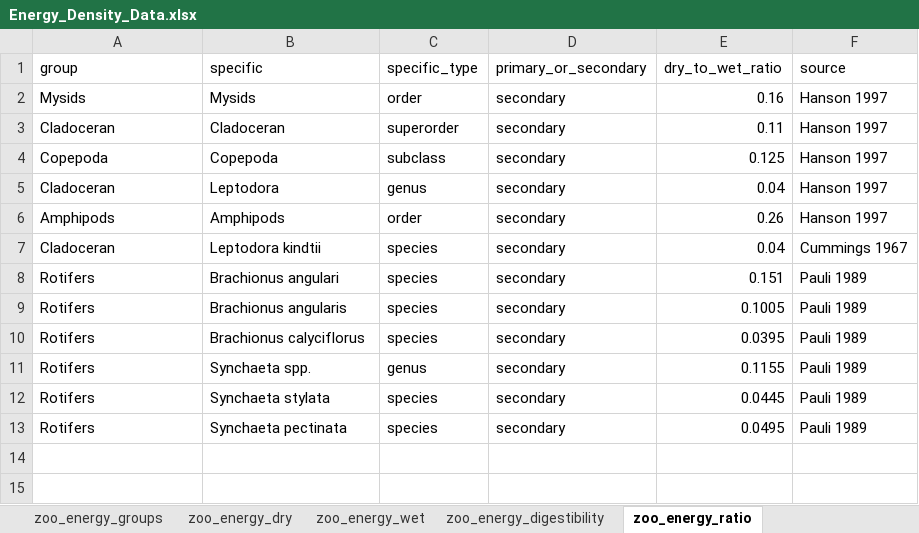
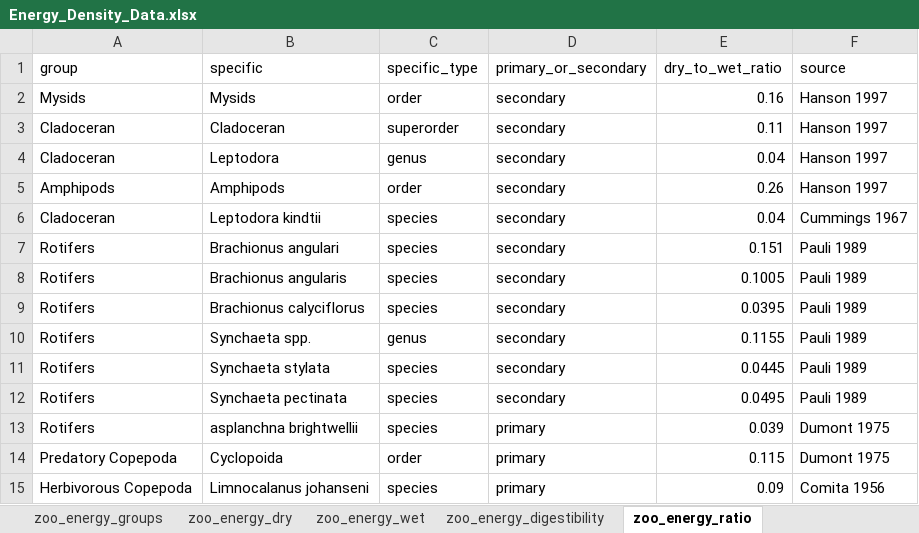
Before and after one commit to Delta-Stewardship-Council/swg-21-foodwebs, an Excel workbook: data/zoop_energy_data/Energy_Density_Data.xlsx, sheet zoo_energy_ratio, drawn as a sheet; values as stored, in another font and other column widths than the file's, no borders; removed rows and columns are numbered as before the commit, all else as after; the diff names each change by its address in the sheet, - before the commit and + after, or states it on an @@ line.

Commit message:
new zoop energy data added and functions made

```diff
--- a/data/zoop_energy_data/Energy_Density_Data.xlsx (sheet zoo_energy_ratio)
+++ b/data/zoop_energy_data/Energy_Density_Data.xlsx (sheet zoo_energy_ratio)
-row 4: Copepoda | Copepoda | subclass | secondary | 0.125 | Hanson 1997
+row 13: Rotifers | asplanchna brightwellii | species | primary | 0.039 | Dumont 1975
+row 14: Predatory Copepoda | Cyclopoida | order | primary | 0.115 | Dumont 1975
+row 15: Herbivorous Copepoda | Limnocalanus johanseni | species | primary | 0.09 | Comita 1956
```
Also changed, not shown: sheet zoo_energy_dry, sheet zoo_energy_wet, sheet zoo_energy_groups, other sheet tabs, 7 other files.
